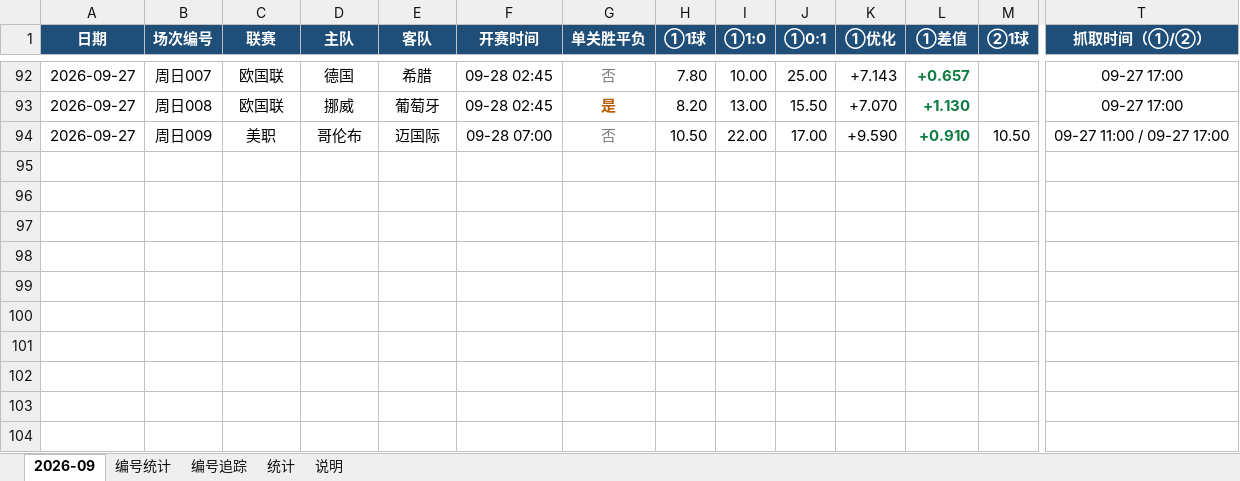
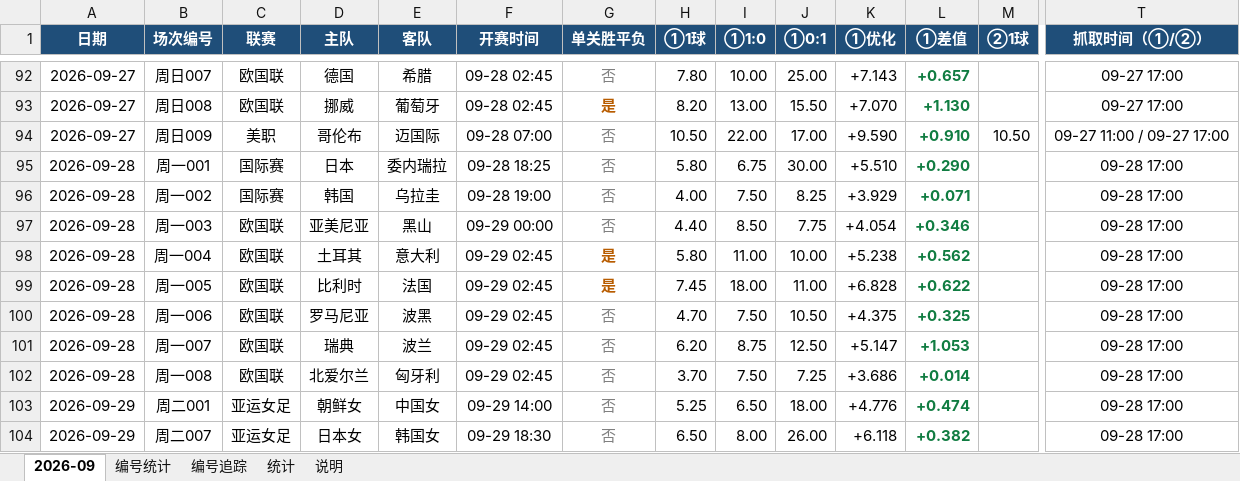
Before and after one commit to chuangyuyu/jingcai, an Excel workbook: docs/excel/竞彩1球-差值记录.xlsx, sheet 2026-09, drawn as a sheet; only a part is shown, gaps mark what is left out; values as stored, in another font and other column widths than the file's, no borders; rows hold the shown columns only; the diff names each change by its address in the sheet, - before the commit and + after, or states it on an @@ line.

Commit message:
data: 赔率 新增10 变化0 快照+10（2026-09-28 2026-09-29）；编号警戒 1 项；Excel 更新

```diff
--- a/docs/excel/竞彩1球-差值记录.xlsx (sheet 2026-09)
+++ b/docs/excel/竞彩1球-差值记录.xlsx (sheet 2026-09)
+row 95: 2026-09-28 | 周一001 | 国际赛 | 日本 | 委内瑞拉 | 09-28 18:25 | 否 | 5.80 | 6.75 | 30.00 | +5.510 | +0.290 |  | 09-28 17:00
+row 96: 2026-09-28 | 周一002 | 国际赛 | 韩国 | 乌拉圭 | 09-28 19:00 | 否 | 4.00 | 7.50 | 8.25 | +3.929 | +0.071 |  | 09-28 17:00
+row 97: 2026-09-28 | 周一003 | 欧国联 | 亚美尼亚 | 黑山 | 09-29 00:00 | 否 | 4.40 | 8.50 | 7.75 | +4.054 | +0.346 |  | 09-28 17:00
+row 98: 2026-09-28 | 周一004 | 欧国联 | 土耳其 | 意大利 | 09-29 02:45 | 是 | 5.80 | 11.00 | 10.00 | +5.238 | +0.562 |  | 09-28 17:00
+row 99: 2026-09-28 | 周一005 | 欧国联 | 比利时 | 法国 | 09-29 02:45 | 是 | 7.45 | 18.00 | 11.00 | +6.828 | +0.622 |  | 09-28 17:00
+row 100: 2026-09-28 | 周一006 | 欧国联 | 罗马尼亚 | 波黑 | 09-29 02:45 | 否 | 4.70 | 7.50 | 10.50 | +4.375 | +0.325 |  | 09-28 17:00
+row 101: 2026-09-28 | 周一007 | 欧国联 | 瑞典 | 波兰 | 09-29 02:45 | 否 | 6.20 | 8.75 | 12.50 | +5.147 | +1.053 |  | 09-28 17:00
+row 102: 2026-09-28 | 周一008 | 欧国联 | 北爱尔兰 | 匈牙利 | 09-29 02:45 | 否 | 3.70 | 7.50 | 7.25 | +3.686 | +0.014 |  | 09-28 17:00
+row 103: 2026-09-29 | 周二001 | 亚运女足 | 朝鲜女 | 中国女 | 09-29 14:00 | 否 | 5.25 | 6.50 | 18.00 | +4.776 | +0.474 |  | 09-28 17:00
+row 104: 2026-09-29 | 周二007 | 亚运女足 | 日本女 | 韩国女 | 09-29 18:30 | 否 | 6.50 | 8.00 | 26.00 | +6.118 | +0.382 |  | 09-28 17:00
```
Also changed, not shown: sheet 统计, 5 other files.
